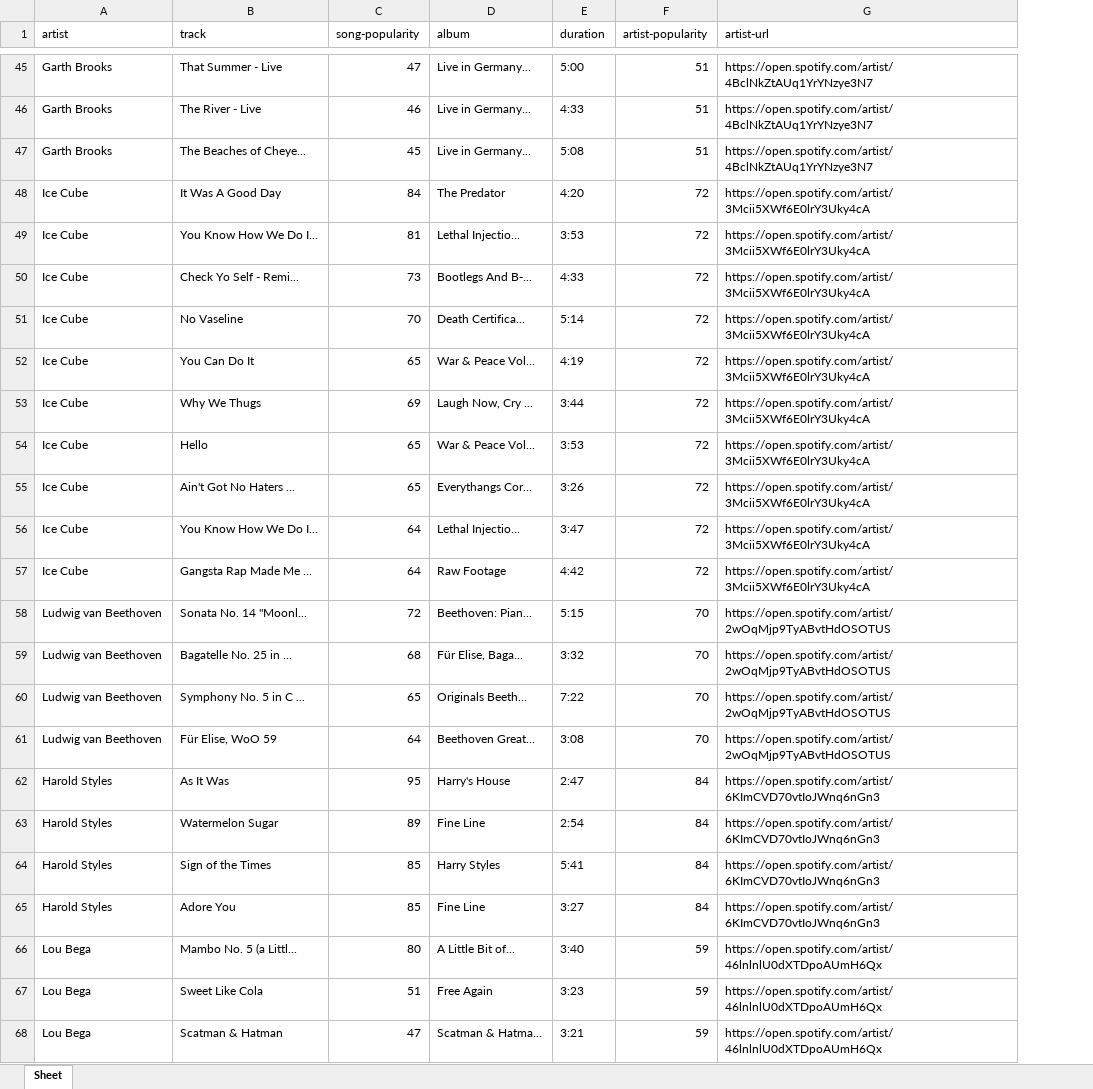
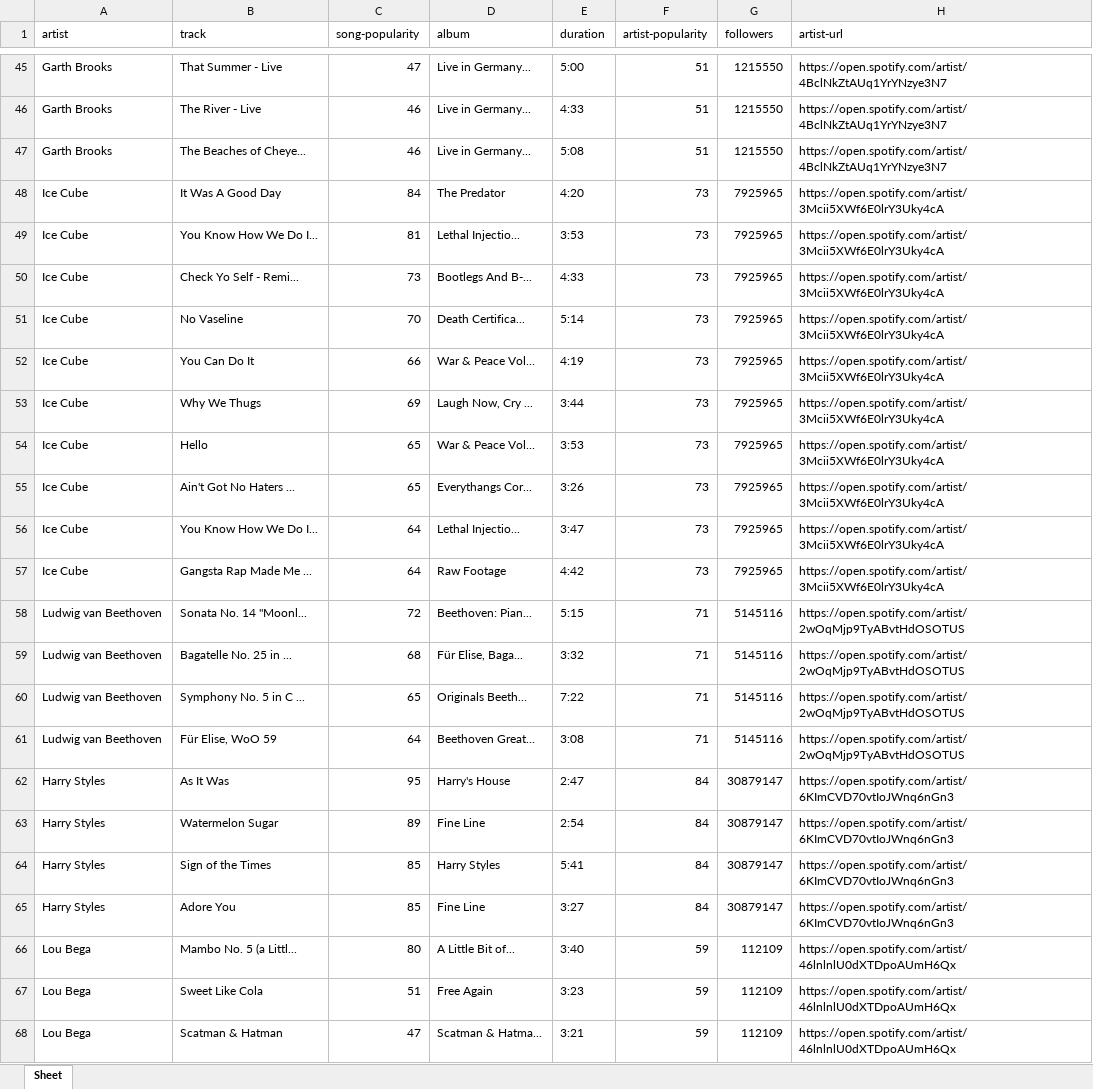
Before and after one commit to alexanderthclark/Stats1101, an Excel workbook: Data/Spotify/spotify-data.xlsx, sheet Sheet, drawn as a sheet; only a part is shown, gaps mark what is left out; values as stored, in another font and other column widths than the file's, no borders; conditional formats not drawn; the diff covers the shown part only; the diff names each change by its address in the sheet, - before the commit and + after, or states it on an @@ line.

```diff
--- a/Data/Spotify/spotify-data.xlsx (sheet Sheet)
+++ b/Data/Spotify/spotify-data.xlsx (sheet Sheet)
+column G (followers), rows 45-68: 1215550 | 1215550 | 1215550 | 7925965 | 7925965 | 7925965 | 7925965 | 7925965 | 7925965 | 7925965 | 7925965 | 7925965 | 7925965 | 5145116 | 5145116 | 5145116 | 5145116 | 30879147 | 30879147 | 30879147 | 30879147 | 112109 | 112109 | 112109
-C47 (song-popularity): 45
+C47 (song-popularity): 46
-F48:F57 (artist-popularity): 72
+F48:F57 (artist-popularity): 73
-C52 (song-popularity): 65
+C52 (song-popularity): 66
-F58:F61 (artist-popularity): 70
+F58:F61 (artist-popularity): 71
-A62:A65 (artist): Harold Styles
+A62:A65 (artist): Harry Styles
```
Also changed, not shown: 4 added rows, 4 removed rows and 37 edited cells elsewhere in this sheet, 39 other files.
